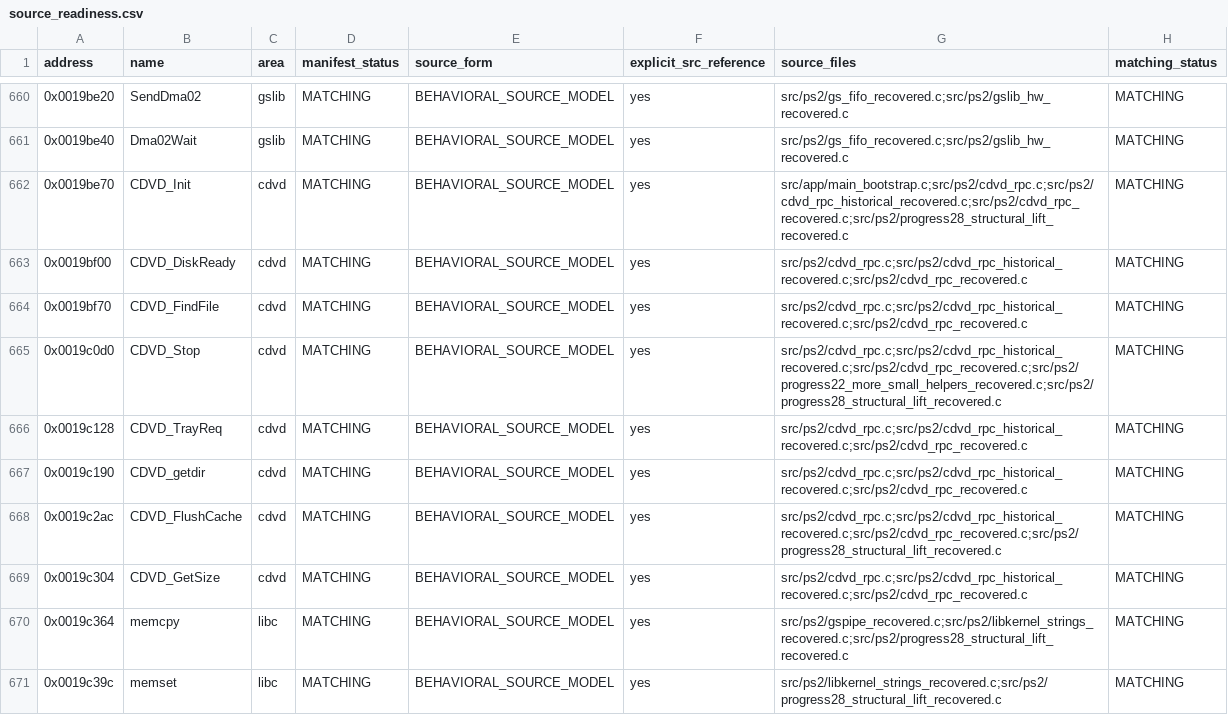
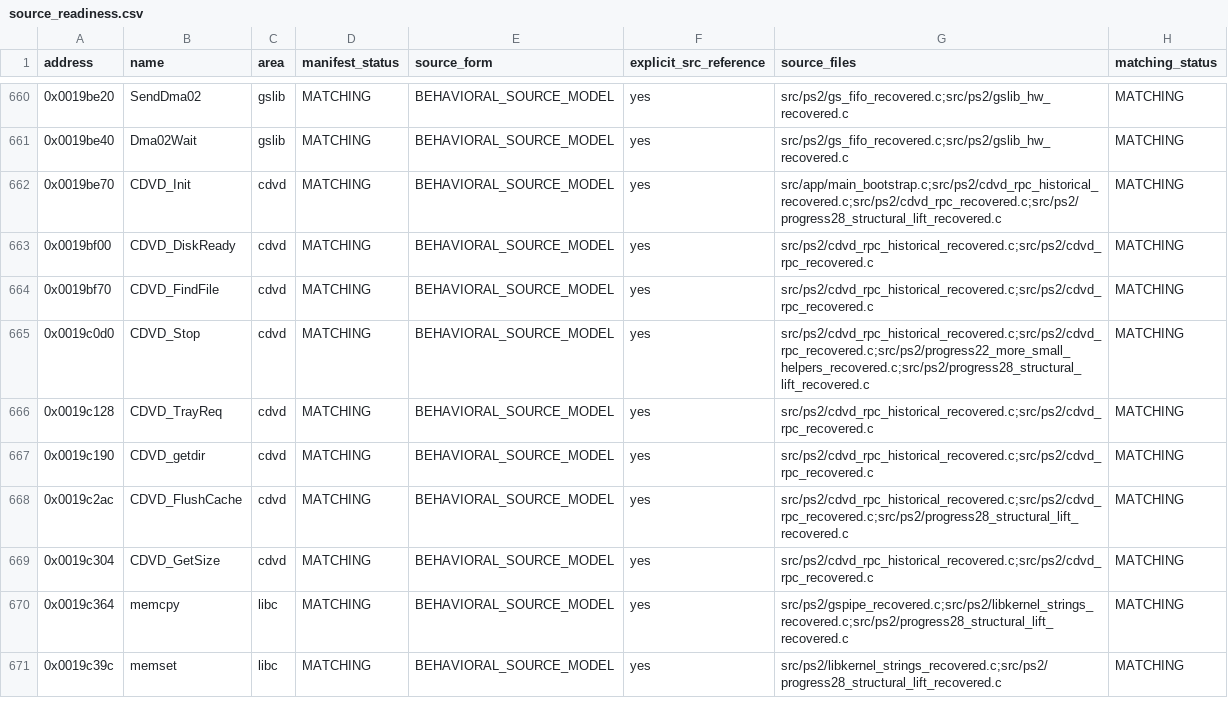
Before and after one commit to ReyFxck/SNESstation-Decomp, a CSV file: analysis/source_readiness.csv, drawn as a sheet; only a part is shown, gaps mark what is left out.

Commit message:
restore generated source audit before exact CDVD promotion

```diff
--- a/analysis/source_readiness.csv
+++ b/analysis/source_readiness.csv
@@ -661,10 +661,10 @@ address,name,area,manifest_status,source_form,explicit_src_reference,source_file
 0x0019be40,Dma02Wait,gslib,MATCHING,BEHAVIORAL_SOURCE_MODEL,yes,src/ps2/gs_fifo_recovered.c;src/ps2/gslib_hw_recovered.c,MATCHING
-0x0019be70,CDVD_Init,cdvd,MATCHING,BEHAVIORAL_SOURCE_MODEL,yes,src/app/main_bootstrap.c;src/ps2/cdvd_rpc.c;src/ps2/cdvd_rpc_historical_recovered.c;src/ps2/cdvd_rpc_recovered.c;src/ps2/progress28_structural_lift_recovered.c,MATCHING
-0x0019bf00,CDVD_DiskReady,cdvd,MATCHING,BEHAVIORAL_SOURCE_MODEL,yes,src/ps2/cdvd_rpc.c;src/ps2/cdvd_rpc_historical_recovered.c;src/ps2/cdvd_rpc_recovered.c,MATCHING
-0x0019bf70,CDVD_FindFile,cdvd,MATCHING,BEHAVIORAL_SOURCE_MODEL,yes,src/ps2/cdvd_rpc.c;src/ps2/cdvd_rpc_historical_recovered.c;src/ps2/cdvd_rpc_recovered.c,MATCHING
-0x0019c0d0,CDVD_Stop,cdvd,MATCHING,BEHAVIORAL_SOURCE_MODEL,yes,src/ps2/cdvd_rpc.c;src/ps2/cdvd_rpc_historical_recovered.c;src/ps2/cdvd_rpc_recovered.c;src/ps2/progress22_more_small_helpers_recovered.c;src/ps2/progress28_structural_lift_recovered.c,MATCHING
-0x0019c128,CDVD_TrayReq,cdvd,MATCHING,BEHAVIORAL_SOURCE_MODEL,yes,src/ps2/cdvd_rpc.c;src/ps2/cdvd_rpc_historical_recovered.c;src/ps2/cdvd_rpc_recovered.c,MATCHING
-0x0019c190,CDVD_getdir,cdvd,MATCHING,BEHAVIORAL_SOURCE_MODEL,yes,src/ps2/cdvd_rpc.c;src/ps2/cdvd_rpc_historical_recovered.c;src/ps2/cdvd_rpc_recovered.c,MATCHING
-0x0019c2ac,CDVD_FlushCache,cdvd,MATCHING,BEHAVIORAL_SOURCE_MODEL,yes,src/ps2/cdvd_rpc.c;src/ps2/cdvd_rpc_historical_recovered.c;src/ps2/cdvd_rpc_recovered.c;src/ps2/progress28_structural_lift_recovered.c,MATCHING
-0x0019c304,CDVD_GetSize,cdvd,MATCHING,BEHAVIORAL_SOURCE_MODEL,yes,src/ps2/cdvd_rpc.c;src/ps2/cdvd_rpc_historical_recovered.c;src/ps2/cdvd_rpc_recovered.c,MATCHING
+0x0019be70,CDVD_Init,cdvd,MATCHING,BEHAVIORAL_SOURCE_MODEL,yes,src/app/main_bootstrap.c;src/ps2/cdvd_rpc_historical_recovered.c;src/ps2/cdvd_rpc_recovered.c;src/ps2/progress28_structural_lift_recovered.c,MATCHING
+0x0019bf00,CDVD_DiskReady,cdvd,MATCHING,BEHAVIORAL_SOURCE_MODEL,yes,src/ps2/cdvd_rpc_historical_recovered.c;src/ps2/cdvd_rpc_recovered.c,MATCHING
+0x0019bf70,CDVD_FindFile,cdvd,MATCHING,BEHAVIORAL_SOURCE_MODEL,yes,src/ps2/cdvd_rpc_historical_recovered.c;src/ps2/cdvd_rpc_recovered.c,MATCHING
+0x0019c0d0,CDVD_Stop,cdvd,MATCHING,BEHAVIORAL_SOURCE_MODEL,yes,src/ps2/cdvd_rpc_historical_recovered.c;src/ps2/cdvd_rpc_recovered.c;src/ps2/progress22_more_small_helpers_recovered.c;src/ps2/progress28_structural_lift_recovered.c,MATCHING
+0x0019c128,CDVD_TrayReq,cdvd,MATCHING,BEHAVIORAL_SOURCE_MODEL,yes,src/ps2/cdvd_rpc_historical_recovered.c;src/ps2/cdvd_rpc_recovered.c,MATCHING
+0x0019c190,CDVD_getdir,cdvd,MATCHING,BEHAVIORAL_SOURCE_MODEL,yes,src/ps2/cdvd_rpc_historical_recovered.c;src/ps2/cdvd_rpc_recovered.c,MATCHING
+0x0019c2ac,CDVD_FlushCache,cdvd,MATCHING,BEHAVIORAL_SOURCE_MODEL,yes,src/ps2/cdvd_rpc_historical_recovered.c;src/ps2/cdvd_rpc_recovered.c;src/ps2/progress28_structural_lift_recovered.c,MATCHING
+0x0019c304,CDVD_GetSize,cdvd,MATCHING,BEHAVIORAL_SOURCE_MODEL,yes,src/ps2/cdvd_rpc_historical_recovered.c;src/ps2/cdvd_rpc_recovered.c,MATCHING
 0x0019c364,memcpy,libc,MATCHING,BEHAVIORAL_SOURCE_MODEL,yes,src/ps2/gspipe_recovered.c;src/ps2/libkernel_strings_recovered.c;src/ps2/progress28_structural_lift_recovered.c,MATCHING
```
